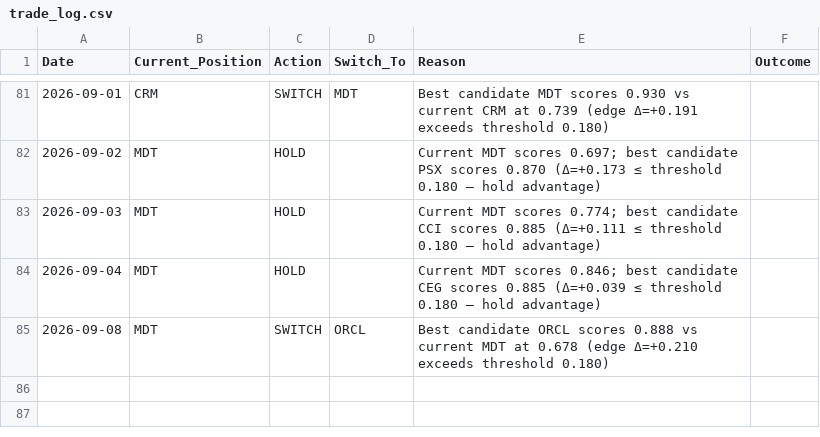
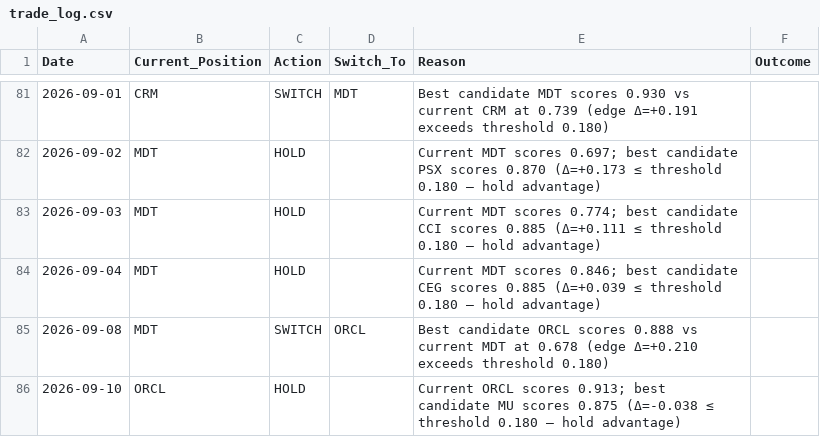
Before and after one commit to izero0324/Relay, a CSV file: trade_log.csv, drawn as a sheet; only a part is shown, gaps mark what is left out; the diff names each change by its address in the sheet, - before the commit and + after, or states it on an @@ line.

```diff
--- a/trade_log.csv
+++ b/trade_log.csv
+row 86: 2026-09-10 | ORCL | HOLD |  | Current ORCL scores 0.913; best candidate MU scores 0.875 (Δ=-0.038 ≤ threshold 0.180 — hold advantage)
```
Also changed, not shown: 1 other file.
